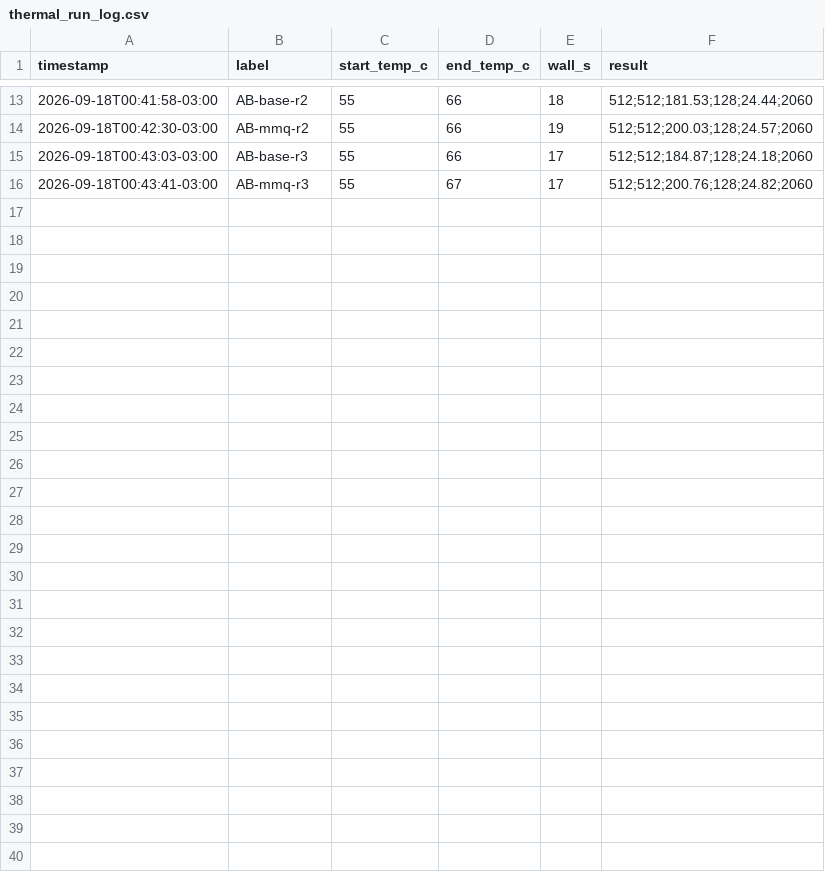
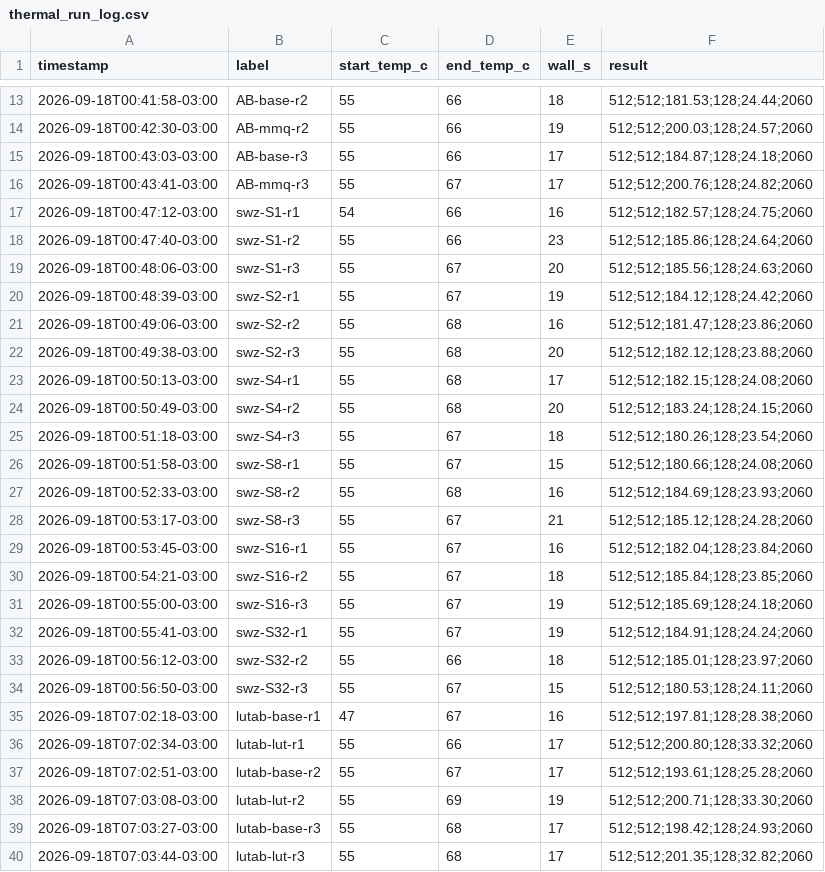
Before and after one commit to Trecto34/PreonStar, a CSV file: logs/thermal_run_log.csv, drawn as a sheet; only a part is shown, gaps mark what is left out; the diff names each change by its address in the sheet, - before the commit and + after, or states it on an @@ line.

Commit message:
vulkan: Q2_0 decode shared-LUT dequant (tg128 25.3 -> 33.3 t/s)
Replace the 10-op SWAR q2_i8x4 spread with a 256-dword (1 KiB) shared
lookup table built once per workgroup. Ablation on the same loop showed
the SWAR expansion is ~1181 ms of the 4284 ms decode kernel; dotPacked
is only ~166 ms and the weight stream ~2348 ms. Soak-gated interleaved
A/B vs HEAD, ctx 512 / gen 128: 25.28 -> 33.30 t/s median (+31.7 %),
pp512 unchanged. Coherence (sheep/Canberra) passes.

Evidence: karpathy/evidence/raw/r5-q2_0-lut.md,
logs/thermal_run_log.csv (lutab-*), logs/profiles/{ablate,lutab}-*.txt.

```diff
--- a/logs/thermal_run_log.csv
+++ b/logs/thermal_run_log.csv
+row 17: 2026-09-18T00:47:12-03:00 | swz-S1-r1 | 54 | 66 | 16 | 512;512;182.57;128;24.75;2060
+row 18: 2026-09-18T00:47:40-03:00 | swz-S1-r2 | 55 | 66 | 23 | 512;512;185.86;128;24.64;2060
+row 19: 2026-09-18T00:48:06-03:00 | swz-S1-r3 | 55 | 67 | 20 | 512;512;185.56;128;24.63;2060
+row 20: 2026-09-18T00:48:39-03:00 | swz-S2-r1 | 55 | 67 | 19 | 512;512;184.12;128;24.42;2060
+row 21: 2026-09-18T00:49:06-03:00 | swz-S2-r2 | 55 | 68 | 16 | 512;512;181.47;128;23.86;2060
+row 22: 2026-09-18T00:49:38-03:00 | swz-S2-r3 | 55 | 68 | 20 | 512;512;182.12;128;23.88;2060
+row 23: 2026-09-18T00:50:13-03:00 | swz-S4-r1 | 55 | 68 | 17 | 512;512;182.15;128;24.08;2060
+row 24: 2026-09-18T00:50:49-03:00 | swz-S4-r2 | 55 | 68 | 20 | 512;512;183.24;128;24.15;2060
+row 25: 2026-09-18T00:51:18-03:00 | swz-S4-r3 | 55 | 67 | 18 | 512;512;180.26;128;23.54;2060
+row 26: 2026-09-18T00:51:58-03:00 | swz-S8-r1 | 55 | 67 | 15 | 512;512;180.66;128;24.08;2060
+row 27: 2026-09-18T00:52:33-03:00 | swz-S8-r2 | 55 | 68 | 16 | 512;512;184.69;128;23.93;2060
+row 28: 2026-09-18T00:53:17-03:00 | swz-S8-r3 | 55 | 67 | 21 | 512;512;185.12;128;24.28;2060
+row 29: 2026-09-18T00:53:45-03:00 | swz-S16-r1 | 55 | 67 | 16 | 512;512;182.04;128;23.84;2060
+row 30: 2026-09-18T00:54:21-03:00 | swz-S16-r2 | 55 | 67 | 18 | 512;512;185.84;128;23.85;2060
+row 31: 2026-09-18T00:55:00-03:00 | swz-S16-r3 | 55 | 67 | 19 | 512;512;185.69;128;24.18;2060
+row 32: 2026-09-18T00:55:41-03:00 | swz-S32-r1 | 55 | 67 | 19 | 512;512;184.91;128;24.24;2060
+row 33: 2026-09-18T00:56:12-03:00 | swz-S32-r2 | 55 | 66 | 18 | 512;512;185.01;128;23.97;2060
+row 34: 2026-09-18T00:56:50-03:00 | swz-S32-r3 | 55 | 67 | 15 | 512;512;180.53;128;24.11;2060
+row 35: 2026-09-18T07:02:18-03:00 | lutab-base-r1 | 47 | 67 | 16 | 512;512;197.81;128;28.38;2060
+row 36: 2026-09-18T07:02:34-03:00 | lutab-lut-r1 | 55 | 66 | 17 | 512;512;200.80;128;33.32;2060
+row 37: 2026-09-18T07:02:51-03:00 | lutab-base-r2 | 55 | 67 | 17 | 512;512;193.61;128;25.28;2060
+row 38: 2026-09-18T07:03:08-03:00 | lutab-lut-r2 | 55 | 69 | 19 | 512;512;200.71;128;33.30;2060
+row 39: 2026-09-18T07:03:27-03:00 | lutab-base-r3 | 55 | 68 | 17 | 512;512;198.42;128;24.93;2060
+row 40: 2026-09-18T07:03:44-03:00 | lutab-lut-r3 | 55 | 68 | 17 | 512;512;201.35;128;32.82;2060
```
Also changed, not shown: 25 other files.
